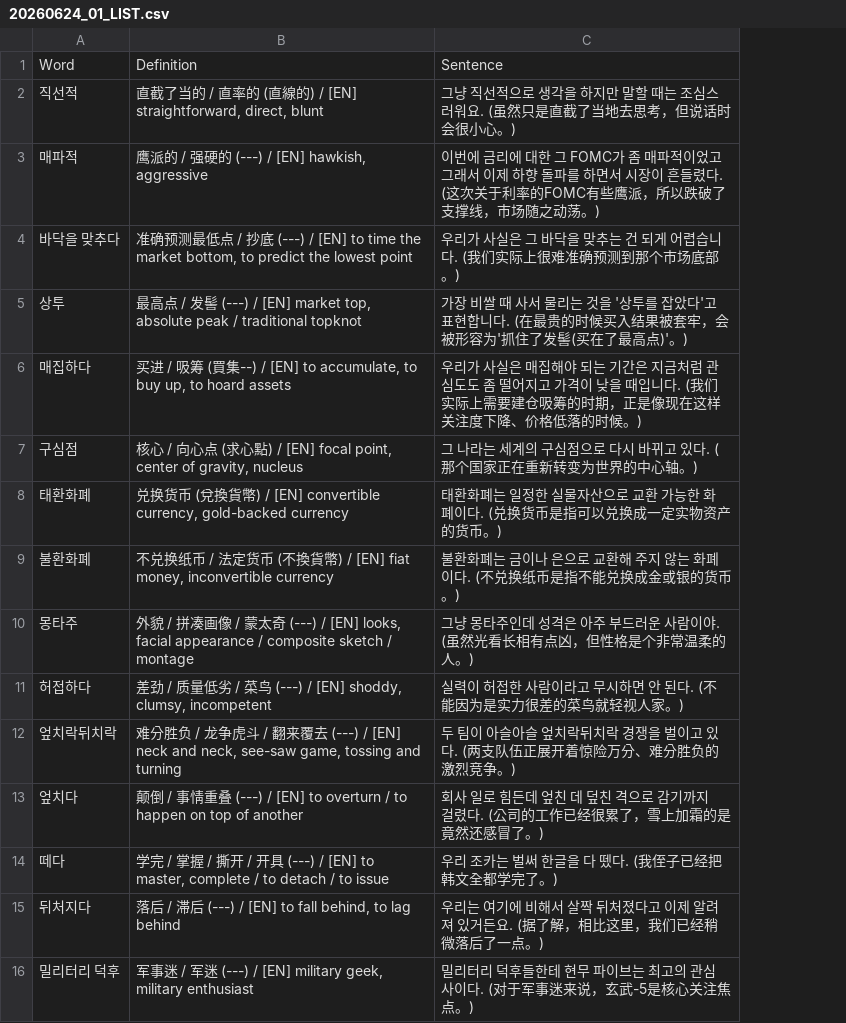
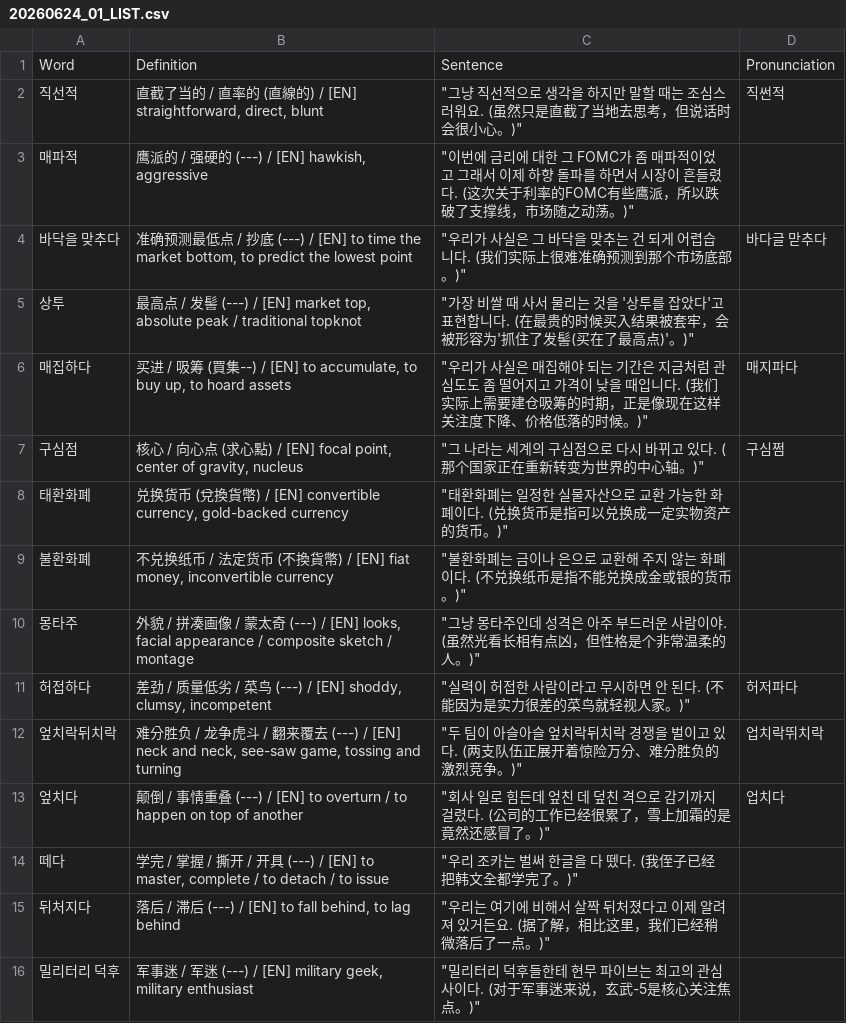
Before and after one commit to sinhong96/Korean-FlashCard-Web, a CSV file: vocablist_csv/20260624_01_LIST.csv, drawn as a sheet; removed rows and columns are numbered as before the commit, all else as after; the diff names each change by its address in the sheet, - before the commit and + after, or states it on an @@ line.

```diff
--- a/vocablist_csv/20260624_01_LIST.csv
+++ b/vocablist_csv/20260624_01_LIST.csv
-column C, rows 1-16: Sentence | 그냥 직선적으로 생각을 하지만 말할 때는 조심스러워요. (虽然只是直截了当地去思考，但说话时会很小心。) | 이번에 금리에 대한 그 FOMC가 좀 매파적이었고 그래서 이제 하향 돌파를 하면서 시장이 흔들렸다. (这次关于利率的FOMC有些鹰派，所以跌破了支撑线，市场随之动荡。) | 우리가 사실은 그 바닥을 맞추는 건 되게 어렵습니다. (我们实际上很难准确预测到那个市场底部。) | 가장 비쌀 때 사서 물리는 것을 '상투를 잡았다'고 표현합니다. (在最贵的时候买入结果被套牢，会被形容为'抓住了发髻(买在了最高点)'。) | 우리가 사실은 매집해야 되는 기간은 지금처럼 관심도도 좀 떨어지고 가격이 낮을 때입니다. (我们实际上需要建仓吸筹的时期，正是像现在这样关注度下降、价格低落的时候。) | 그 나라는 세계의 구심점으로 다시 바뀌고 있다. (那个国家正在重新转变为世界的中心轴。) | 태환화폐는 일정한 실물자산으로 교환 가능한 화폐이다. (兑换货币是指可以兑换成一定实物资产的货币。) | 불환화폐는 금이나 은으로 교환해 주지 않는 화폐이다. (不兑换纸币是指不能兑换成金或银的货币。) | 그냥 몽타주인데 성격은 아주 부드러운 사람이야. (虽然光看长相有点凶，但性格是个非常温柔的人。) | 실력이 허접한 사람이라고 무시하면 안 된다. (不能因为是实力很差的菜鸟就轻视人家。) | 두 팀이 아슬아슬 엎치락뒤치락 경쟁을 벌이고 있다. (两支队伍正展开着惊险万分、难分胜负的激烈竞争。) | 회사 일로 힘든데 엎친 데 덮친 격으로 감기까지 걸렸다. (公司的工作已经很累了，雪上加霜的是竟然还感冒了。) | 우리 조카는 벌써 한글을 다 뗐다. (我侄子已经把韩文全都学完了。) | 우리는 여기에 비해서 살짝 뒤처졌다고 이제 알려져 있거든요. (据了解，相比这里，我们已经稍微落后了一点。) | 밀리터리 덕후들한테 현무 파이브는 최고의 관심사이다. (对于军事迷来说，玄武-5是核心关注焦点。)
+column C, rows 1-16: Sentence | "그냥 직선적으로 생각을 하지만 말할 때는 조심스러워요. (虽然只是直截了当地去思考，但说话时会很小心。)" | "이번에 금리에 대한 그 FOMC가 좀 매파적이었고 그래서 이제 하향 돌파를 하면서 시장이 흔들렸다. (这次关于利率的FOMC有些鹰派，所以跌破了支撑线，市场随之动荡。)" | "우리가 사실은 그 바닥을 맞추는 건 되게 어렵습니다. (我们实际上很难准确预测到那个市场底部。)" | "가장 비쌀 때 사서 물리는 것을 '상투를 잡았다'고 표현합니다. (在最贵的时候买入结果被套牢，会被形容为'抓住了发髻(买在了最高点)'。)" | "우리가 사실은 매집해야 되는 기간은 지금처럼 관심도도 좀 떨어지고 가격이 낮을 때입니다. (我们实际上需要建仓吸筹的时期，正是像现在这样关注度下降、价格低落的时候。)" | "그 나라는 세계의 구심점으로 다시 바뀌고 있다. (那个国家正在重新转变为世界的中心轴。)" | "태환화폐는 일정한 실물자산으로 교환 가능한 화폐이다. (兑换货币是指可以兑换成一定实物资产的货币。)" | "불환화폐는 금이나 은으로 교환해 주지 않는 화폐이다. (不兑换纸币是指不能兑换成金或银的货币。)" | "그냥 몽타주인데 성격은 아주 부드러운 사람이야. (虽然光看长相有点凶，但性格是个非常温柔的人。)" | "실력이 허접한 사람이라고 무시하면 안 된다. (不能因为是实力很差的菜鸟就轻视人家。)" | "두 팀이 아슬아슬 엎치락뒤치락 경쟁을 벌이고 있다. (两支队伍正展开着惊险万分、难分胜负的激烈竞争。)" | "회사 일로 힘든데 엎친 데 덮친 격으로 감기까지 걸렸다. (公司的工作已经很累了，雪上加霜的是竟然还感冒了。)" | "우리 조카는 벌써 한글을 다 뗐다. (我侄子已经把韩文全都学完了。)" | "우리는 여기에 비해서 살짝 뒤처졌다고 이제 알려져 있거든요. (据了解，相比这里，我们已经稍微落后了一点。)" | "밀리터리 덕후들한테 현무 파이브는 최고의 관심사이다. (对于军事迷来说，玄武-5是核心关注焦点。)"
+column D, rows 1-13: Pronunciation | 직썬적 |  | 바다글 맏추다 |  | 매지파다 | 구심쩜 |  |  |  | 허저파다 | 업치락뛰치락 | 업치다
```
Also changed, not shown: vocablist_csv/20260527_01_LIST.csv, vocablist_csv/20260527_02_LIST.csv, 19 other files.
